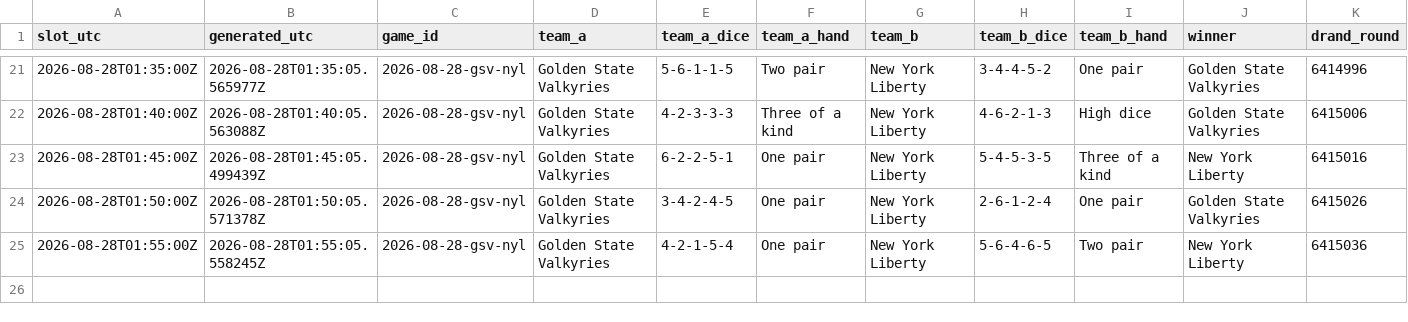
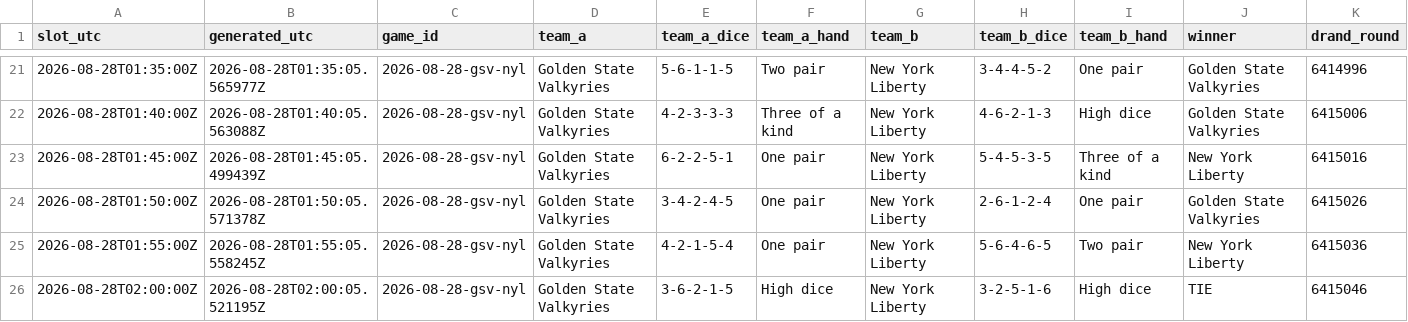
Before and after one commit to shabahren/wnba-dice-poker, a CSV file: data/2026-08-28-gsv-nyl.csv, drawn as a sheet; only a part is shown, gaps mark what is left out; rows hold the shown columns only; the diff names each change by its address in the sheet, - before the commit and + after, or states it on an @@ line.

Commit message:
Add real-time Dice Poker result 2026-08-28 02:00 UTC

```diff
--- a/data/2026-08-28-gsv-nyl.csv
+++ b/data/2026-08-28-gsv-nyl.csv
+row 26: 2026-08-28T02:00:00Z | 2026-08-28T02:00:05.521195Z | 2026-08-28-gsv-nyl | Golden State Valkyries | 3-6-2-1-5 | High dice | New York Liberty | 3-2-5-1-6 | High dice | TIE | 6415046
```
Also changed, not shown: 1 other file.
